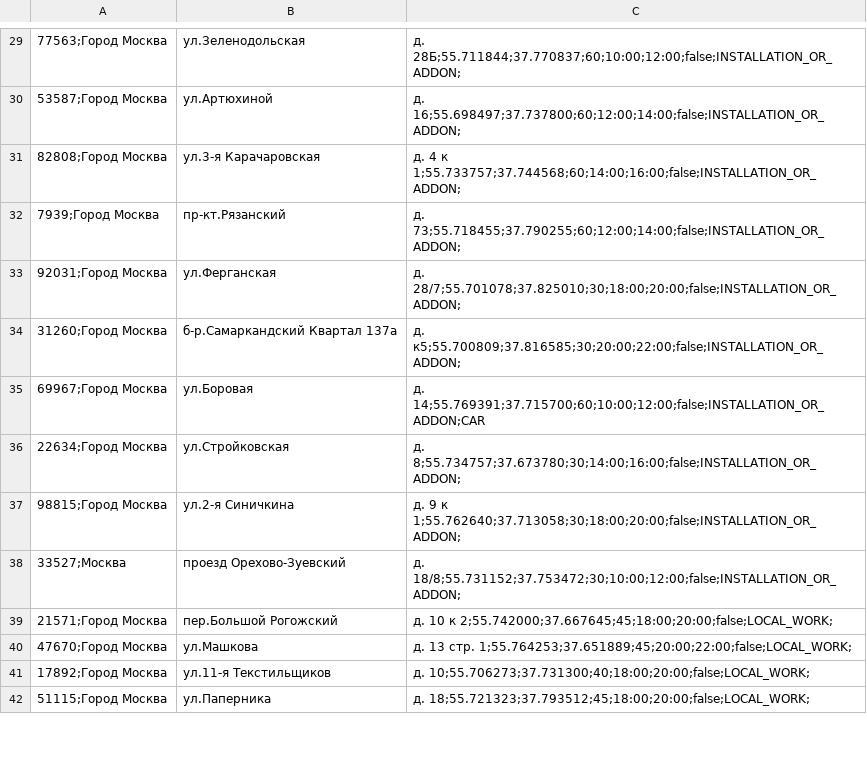
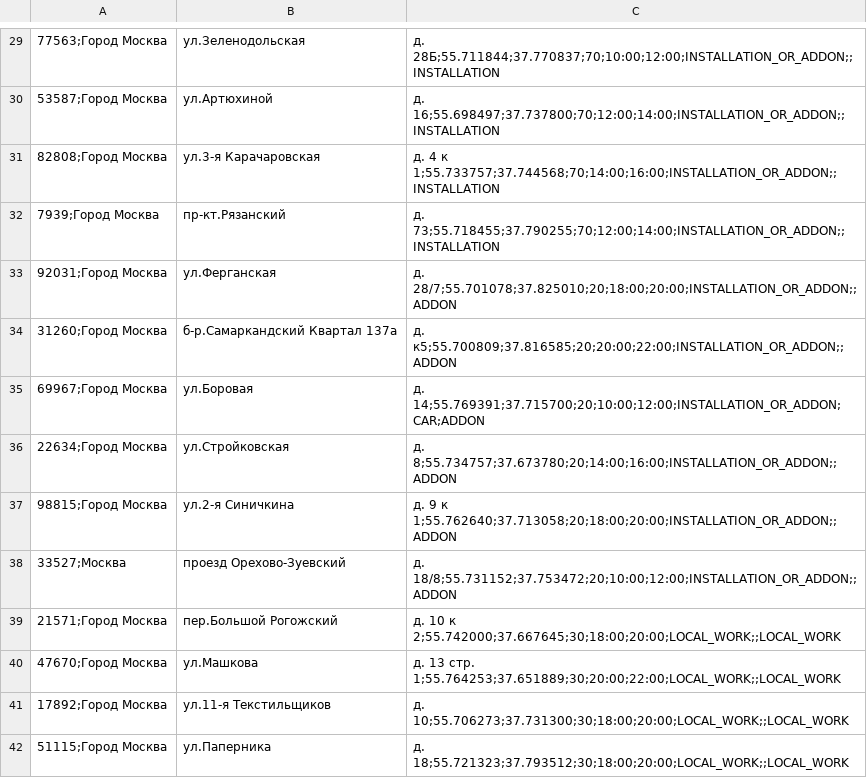
Before and after one commit to SeenSeey/Beeline-TimeWindow-Routing, a CSV file: server/src/main/resources/demo/dataset/vostok/requests.csv, drawn as a sheet; only a part is shown, gaps mark what is left out; the diff covers the shown part only; the diff names each change by its address in the sheet, - before the commit and + after, or states it on an @@ line.

```diff
--- a/server/src/main/resources/demo/dataset/vostok/requests.csv
+++ b/server/src/main/resources/demo/dataset/vostok/requests.csv
-C29: д. 28Б;55.711844;37.770837;60;10:00;12:00;false;INSTALLATION_OR_ADDON;
+C29: д. 28Б;55.711844;37.770837;70;10:00;12:00;INSTALLATION_OR_ADDON;;INSTALLATION
-C30: д. 16;55.698497;37.737800;60;12:00;14:00;false;INSTALLATION_OR_ADDON;
+C30: д. 16;55.698497;37.737800;70;12:00;14:00;INSTALLATION_OR_ADDON;;INSTALLATION
-C31: …4 к 1;55.733757;37.744568;60;14:00;16:00;false;INSTALLATION_OR_ADDON;
+C31: …4 к 1;55.733757;37.744568;70;14:00;16:00;INSTALLATION_OR_ADDON;;INSTALLATION
-C32: д. 73;55.718455;37.790255;60;12:00;14:00;false;INSTALLATION_OR_ADDON;
+C32: д. 73;55.718455;37.790255;70;12:00;14:00;INSTALLATION_OR_ADDON;;INSTALLATION
-C33: д. 28/7;55.701078;37.825010;30;18:00;20:00;false;INSTALLATION_OR_ADDON;
+C33: д. 28/7;55.701078;37.825010;20;18:00;20:00;INSTALLATION_OR_ADDON;;ADDON
-C34: д. к5;55.700809;37.816585;30;20:00;22:00;false;INSTALLATION_OR_ADDON;
+C34: д. к5;55.700809;37.816585;20;20:00;22:00;INSTALLATION_OR_ADDON;;ADDON
-C35: д. 14;55.769391;37.715700;60;10:00;12:00;false;INSTALLATION_OR_ADDON;CAR
+C35: д. 14;55.769391;37.715700;20;10:00;12:00;INSTALLATION_OR_ADDON;CAR;ADDON
-C36: д. 8;55.734757;37.673780;30;14:00;16:00;false;INSTALLATION_OR_ADDON;
+C36: д. 8;55.734757;37.673780;20;14:00;16:00;INSTALLATION_OR_ADDON;;ADDON
-C37: …9 к 1;55.762640;37.713058;30;18:00;20:00;false;INSTALLATION_OR_ADDON;
+C37: …9 к 1;55.762640;37.713058;20;18:00;20:00;INSTALLATION_OR_ADDON;;ADDON
-C38: д. 18/8;55.731152;37.753472;30;10:00;12:00;false;INSTALLATION_OR_ADDON;
+C38: д. 18/8;55.731152;37.753472;20;10:00;12:00;INSTALLATION_OR_ADDON;;ADDON
-C39: …10 к 2;55.742000;37.667645;45;18:00;20:00;false;LOCAL_WORK;
+C39: …10 к 2;55.742000;37.667645;30;18:00;20:00;LOCAL_WORK;;LOCAL_WORK
-C40: …13 стр. 1;55.764253;37.651889;45;20:00;22:00;false;LOCAL_WORK;
+C40: …13 стр. 1;55.764253;37.651889;30;20:00;22:00;LOCAL_WORK;;LOCAL_WORK
-C41: д. 10;55.706273;37.731300;40;18:00;20:00;false;LOCAL_WORK;
+C41: д. 10;55.706273;37.731300;30;18:00;20:00;LOCAL_WORK;;LOCAL_WORK
-C42: д. 18;55.721323;37.793512;45;18:00;20:00;false;LOCAL_WORK;
+C42: д. 18;55.721323;37.793512;30;18:00;20:00;LOCAL_WORK;;LOCAL_WORK
```
Also changed, not shown: 53 edited cells elsewhere in this file, server/src/main/resources/demo/dataset/vostok/events.csv, server/src/main/resources/demo/dataset/yugo-centr/events.csv, 12 other files.
